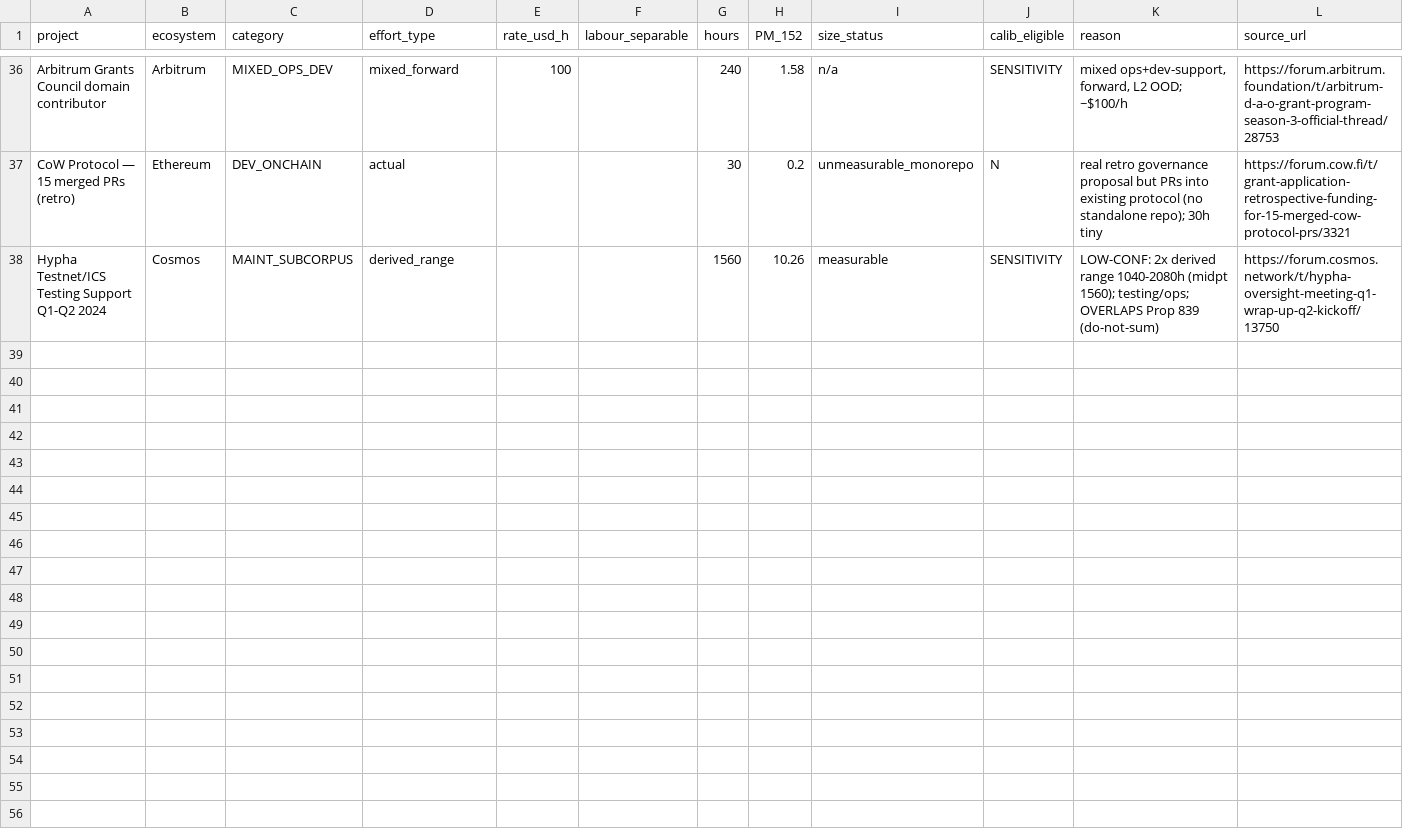
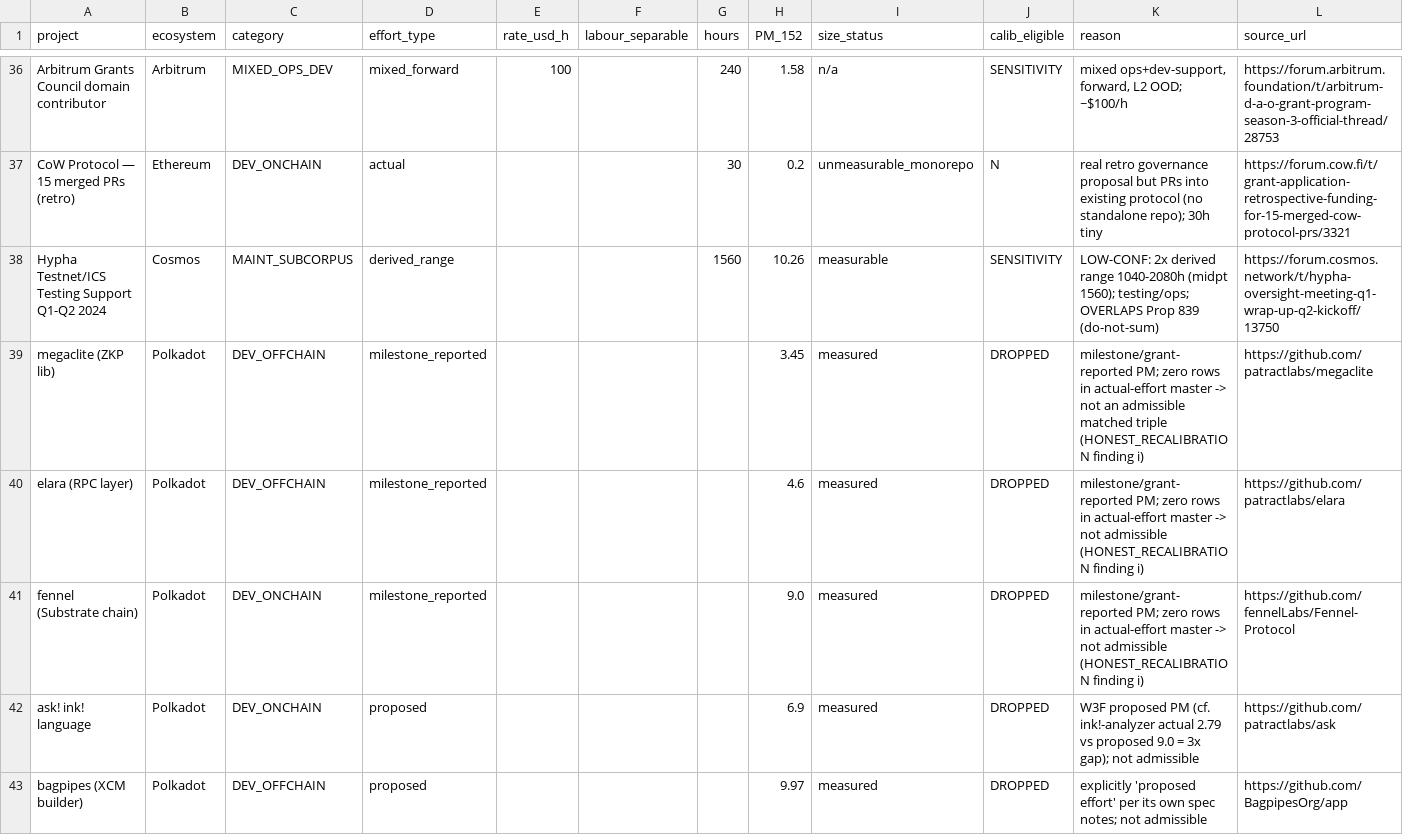
Before and after one commit to Dr-CS9846/blockchain-effort-benchmark, a CSV file: data/calibration/corpus_reclassified_offchain.csv, drawn as a sheet; only a part is shown, gaps mark what is left out.

Commit message:
docs: promote n=16 bare-law result to record of record; retract n=8 driver headline
Revised PROJECT_STATUS_FOR_REVIEWER.md (2026-07-03):
- §4.2: n=16 actual-effort bare size law (PM=0.33·KSLOC^0.73, r=0.65, LOOCV
  SA≈0, PRED30=12%) promoted to THE HEADLINE RESULT with independent
  re-verification stamp (A=0.330, E=0.734, r=0.655, SA=−0.01, PRED30=12%)
- §4.3: n=8 driver result (A=0.56, PRED30=88%) moved to explicit Appendix A
  labeled "exploratory; retracted as headline" with both retraction reasons:
  (i) target contamination (megaclite/elara/fennel/bagpipes absent from
  actual-effort master), (ii) provenance mismatch vs dissect_all.json
- §4.5: SA=0.71 and Wilcoxon-vs-2.94 stats marked as contaminated-core numbers
- §4.4: æternity within-developer correlation claim revised — flips sign when
  full 7 quarters measured (5Q: r=-0.25; 7Q: raw r=+0.20, ln-ln r=+0.64);
  correlation withdrawn as unstable claim; 7× h/KSLOC swing kept as robust result
- §3.1: added disclosure notes for TrueBlocks (OOD hold-out), dotreasury/Kitdot
  (retained scope-mismatch outliers, LOOCV MRE ~+2100%/+2400%)
- æternity aggregate now complete: 13.50 PM / 25.38 KSLOC (all 7 quarters CI-measured)

Supporting changes:
- corpus_reclassified_offchain.csv: added DROPPED rows for megaclite, elara,
  fennel, ask!, bagpipes with explicit rejection reasons (43 rows now)
- claims_ledger.md: dated addendum with claims C7–C10 (actual-effort pivot) and
  retraction R1 (n=8 driver headline)
- DATASHEET.md: dated addendum updating composition from stale n=13 planned-PM
  framing to current n=16 actual-effort pilot

All changes remain reviewer-honest: worst residuals match flagged outliers,
supporting the diagnostic. No curated accuracy.

```diff
--- a/data/calibration/corpus_reclassified_offchain.csv
+++ b/data/calibration/corpus_reclassified_offchain.csv
@@ -38 +38,6 @@ CoW Protocol — 15 merged PRs (retro),Ethereum,DEV_ONCHAIN,actual,,,30,0.2,unme
 Hypha Testnet/ICS Testing Support Q1-Q2 2024,Cosmos,MAINT_SUBCORPUS,derived_range,, ,1560,10.26,measurable,SENSITIVITY,LOW-CONF: 2x derived range 1040-2080h (midpt 1560); testing/ops; OVERLAPS Prop 839 (do-not-sum),https://forum.cosmos.network/t/hypha-oversight-meeting-q1-wrap-up-q2-kickoff/13750
+megaclite (ZKP lib),Polkadot,DEV_OFFCHAIN,milestone_reported,,,,3.45,measured,DROPPED,milestone/grant-reported PM; zero rows in actual-effort master -> not an admissible matched triple (HONEST_RECALIBRATION finding i),https://github.com/patractlabs/megaclite
+elara (RPC layer),Polkadot,DEV_OFFCHAIN,milestone_reported,,,,4.6,measured,DROPPED,milestone/grant-reported PM; zero rows in actual-effort master -> not admissible (HONEST_RECALIBRATION finding i),https://github.com/patractlabs/elara
+fennel (Substrate chain),Polkadot,DEV_ONCHAIN,milestone_reported,,,,9.0,measured,DROPPED,milestone/grant-reported PM; zero rows in actual-effort master -> not admissible (HONEST_RECALIBRATION finding i),https://github.com/fennelLabs/Fennel-Protocol
+ask! ink! language,Polkadot,DEV_ONCHAIN,proposed,,,,6.9,measured,DROPPED,W3F proposed PM (cf. ink!-analyzer actual 2.79 vs proposed 9.0 = 3x gap); not admissible,https://github.com/patractlabs/ask
+bagpipes (XCM builder),Polkadot,DEV_OFFCHAIN,proposed,,,,9.97,measured,DROPPED,explicitly 'proposed effort' per its own spec notes; not admissible,https://github.com/BagpipesOrg/app
```
Also changed, not shown: 3 other files.
